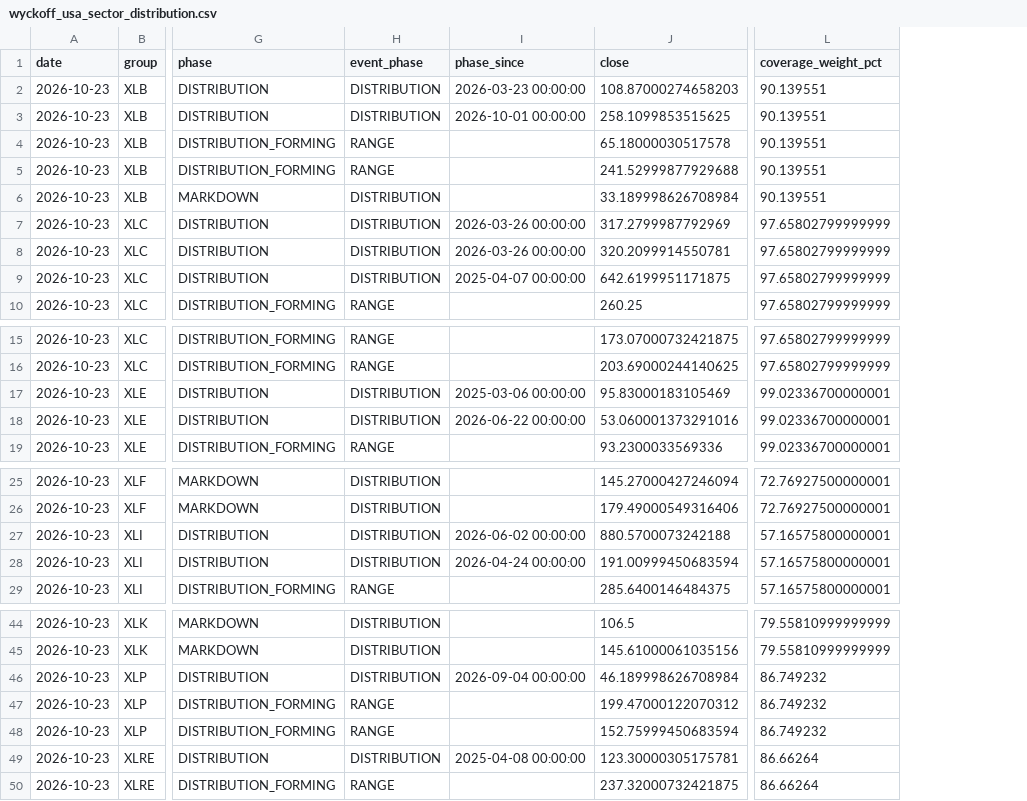
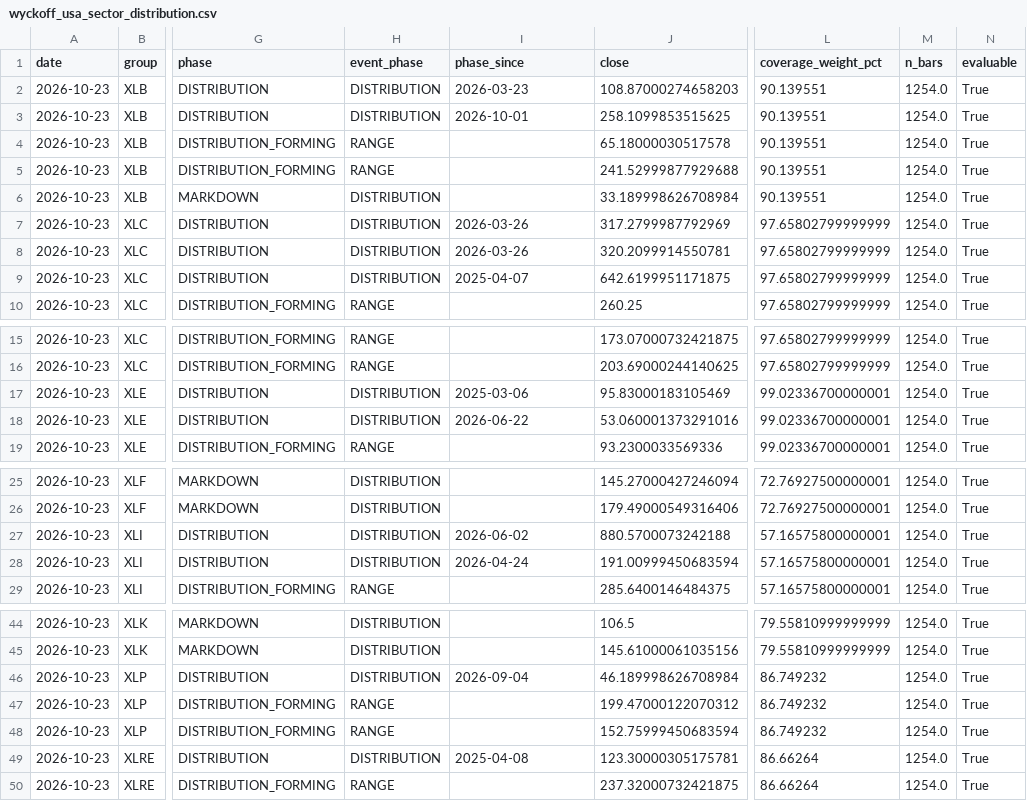
Before and after one commit to bledabladis-png/radar-cazador-silencioso, a CSV file: outputs/history/wyckoff_usa_sector_distribution.csv, drawn as a sheet; only a part is shown, gaps mark what is left out; the diff covers the shown part only; the diff names each change by its address in the sheet, - before the commit and + after, or states it on an @@ line.

Commit message:
data(outputs): regenerar CSVs con snapshot unico (Fase 4, run 2026-10-23)
- sector_wyckoff_distribution.csv: universo top-20 + 200 barras (antes todos + 60). Alineado al contrato doc 63 §2.6.
- 6 CSVs wyckoff: proyectados del mismo snapshot. Coherentes con el agregado.
- evidence_matrix.csv: regeneracion normal del run (coberturas actualizadas por cambios de universo upstream).

Coherencia verificada: acc_csv + dist_csv = n_valid_agg - (RANGE + CONFLICT). Ej: XLB n_valid=20, acc+dist=6, RANGE=14, OK.
structure_positive sigue 0/11 (baseline ya 0/11).

```diff
--- a/outputs/history/wyckoff_usa_sector_distribution.csv
+++ b/outputs/history/wyckoff_usa_sector_distribution.csv
+column M (n_bars), rows 2-10: all 1254.0; rows 15-19: all 1254.0; rows 25-29: all 1254.0; rows 44-50: all 1254.0
+column N (evaluable), rows 2-10: all True; rows 15-19: all True; rows 25-29: all True; rows 44-50: all True
-I2 (phase_since): 2026-03-23 00:00:00
+I2 (phase_since): 2026-03-23
-I3 (phase_since): 2026-10-01 00:00:00
+I3 (phase_since): 2026-10-01
-I7:I8 (phase_since): 2026-03-26 00:00:00
+I7:I8 (phase_since): 2026-03-26
-I9 (phase_since): 2025-04-07 00:00:00
+I9 (phase_since): 2025-04-07
-I17 (phase_since): 2025-03-06 00:00:00
+I17 (phase_since): 2025-03-06
-I18 (phase_since): 2026-06-22 00:00:00
+I18 (phase_since): 2026-06-22
-I27 (phase_since): 2026-06-02 00:00:00
+I27 (phase_since): 2026-06-02
-I28 (phase_since): 2026-04-24 00:00:00
+I28 (phase_since): 2026-04-24
-I46 (phase_since): 2026-09-04 00:00:00
+I46 (phase_since): 2026-09-04
-I49 (phase_since): 2025-04-08 00:00:00
+I49 (phase_since): 2025-04-08
```
Also changed, not shown: 2 edited cells elsewhere in this file, outputs/history/sector_wyckoff_distribution.csv, outputs/history/wyckoff_eu_index_distribution.csv, 5 other files.
